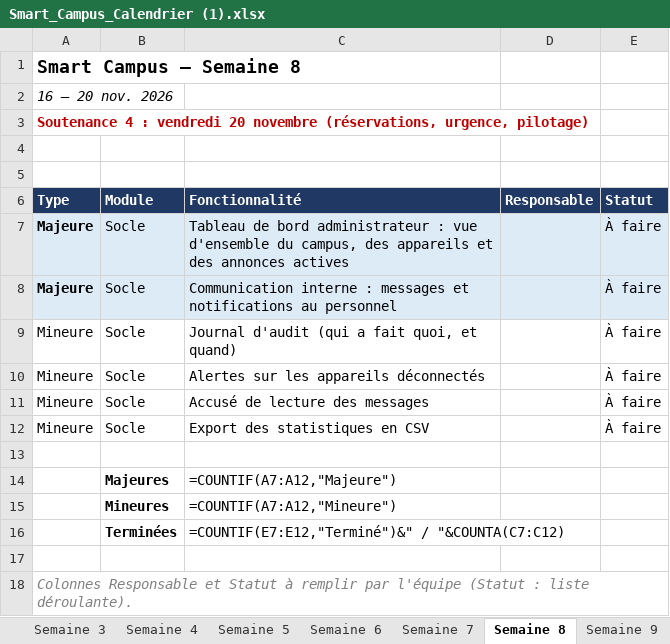
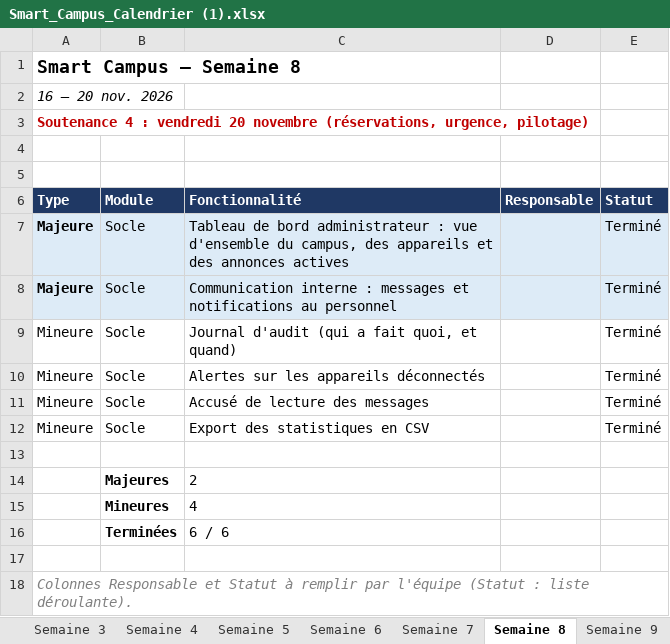
Before and after one commit to Epitech-Hub-Marseille/Smart-Campus-Central-Server, an Excel workbook: docs/Smart_Campus_Calendrier (1).xlsx, sheet Semaine 8, drawn as a sheet; values as stored, in another font and other column widths than the file's, no borders; formulas without a stored value are shown as written; the diff names each change by its address in the sheet, - before the commit and + after, or states it on an @@ line.

```diff
--- a/docs/Smart_Campus_Calendrier (1).xlsx (sheet Semaine 8)
+++ b/docs/Smart_Campus_Calendrier (1).xlsx (sheet Semaine 8)
-E7:E12 (Statut): À faire
+E7:E12 (Statut): Terminé
-C14 (Fonctionnalité): =COUNTIF(A7:A12,"Majeure")
+C14 (Fonctionnalité): 2
-C15 (Fonctionnalité): =COUNTIF(A7:A12,"Mineure")
+C15 (Fonctionnalité): 4
-C16 (Fonctionnalité): =COUNTIF(E7:E12,"Terminé")&" / "&COUNTA(C7:C12)
+C16 (Fonctionnalité): 6 / 6
```
Also changed, not shown: sheet Semaine 2, sheet Semaine 5, sheet Semaine 3, sheet Semaine 6, sheet Semaine 4, sheet Semaine 7, 7 more sheets, 24 other files.
